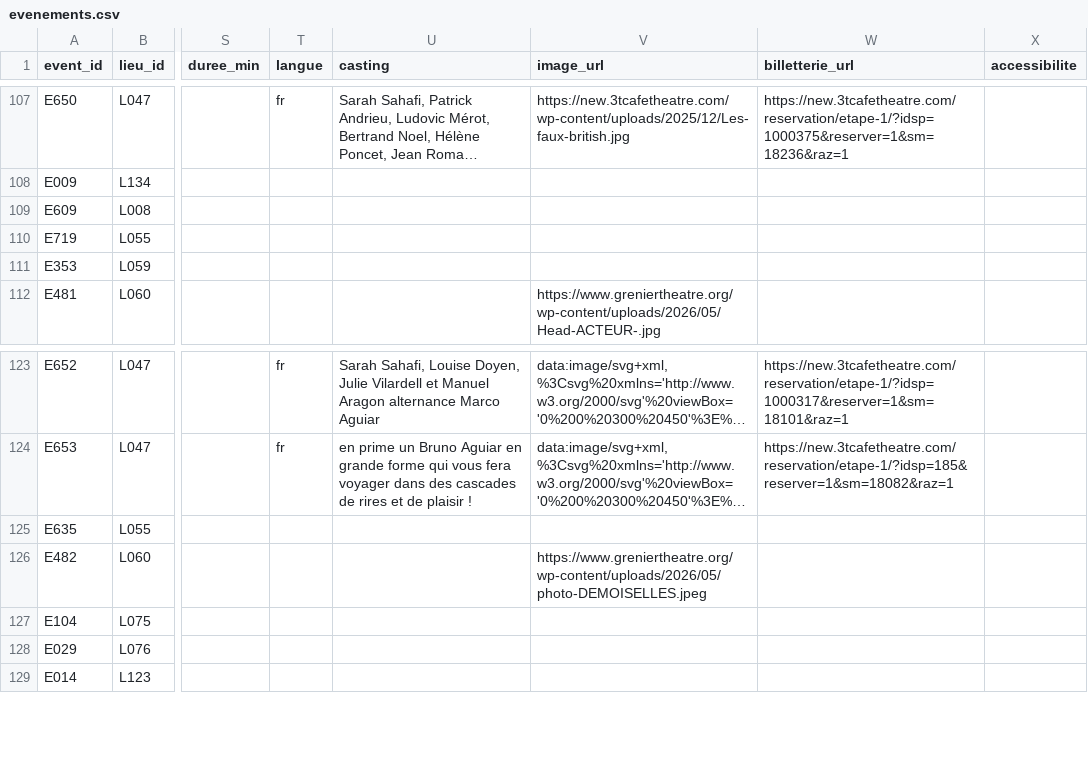
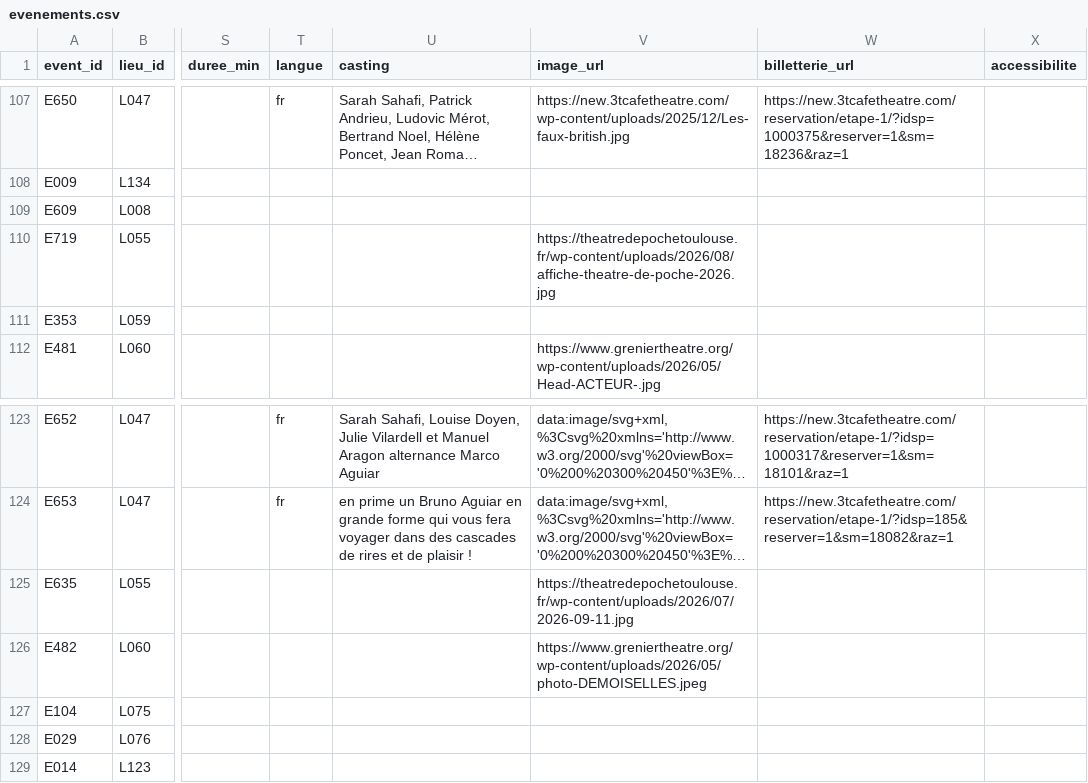
Before and after one commit to edosdat/CultureConnect, a CSV file: data/evenements.csv, drawn as a sheet; only a part is shown, gaps mark what is left out; long unchanged cells end in …; the diff covers the shown part only; the diff names each change by its address in the sheet, - before the commit and + after, or states it on an @@ line.

```diff
--- a/data/evenements.csv
+++ b/data/evenements.csv
-V110 (image_url): (empty)
+V110 (image_url): https://theatredepochetoulouse.fr/wp-content/uploads/2026/08/affiche-theatre-de-poche-2026.jpg
-V125 (image_url): (empty)
+V125 (image_url): https://theatredepochetoulouse.fr/wp-content/uploads/2026/07/2026-09-11.jpg
```
Also changed, not shown: 12 edited cells elsewhere in this file, data/programme.csv, 1 other file.
